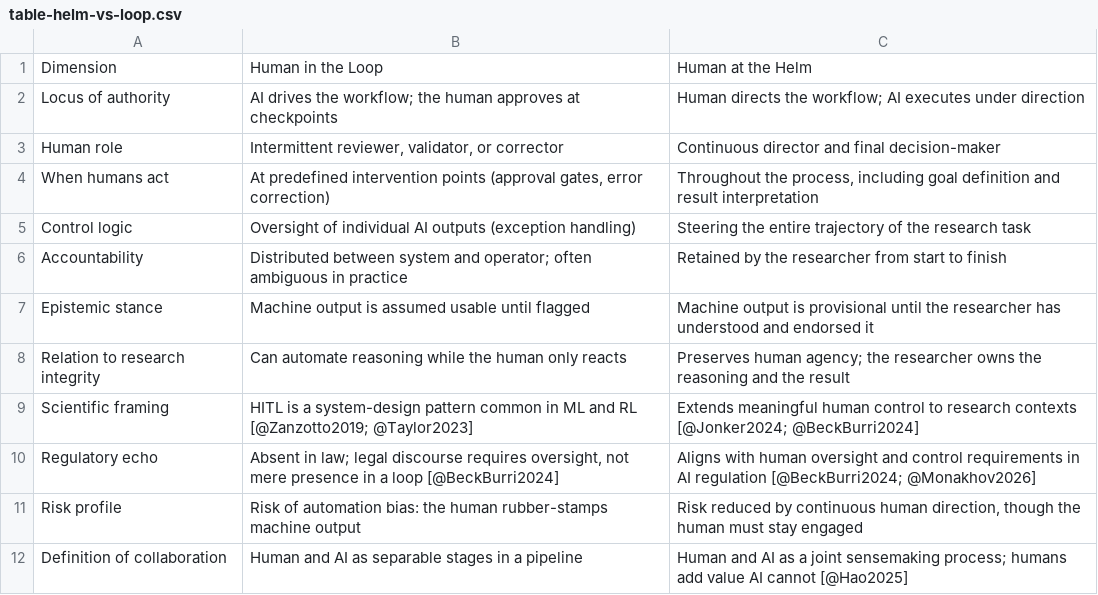
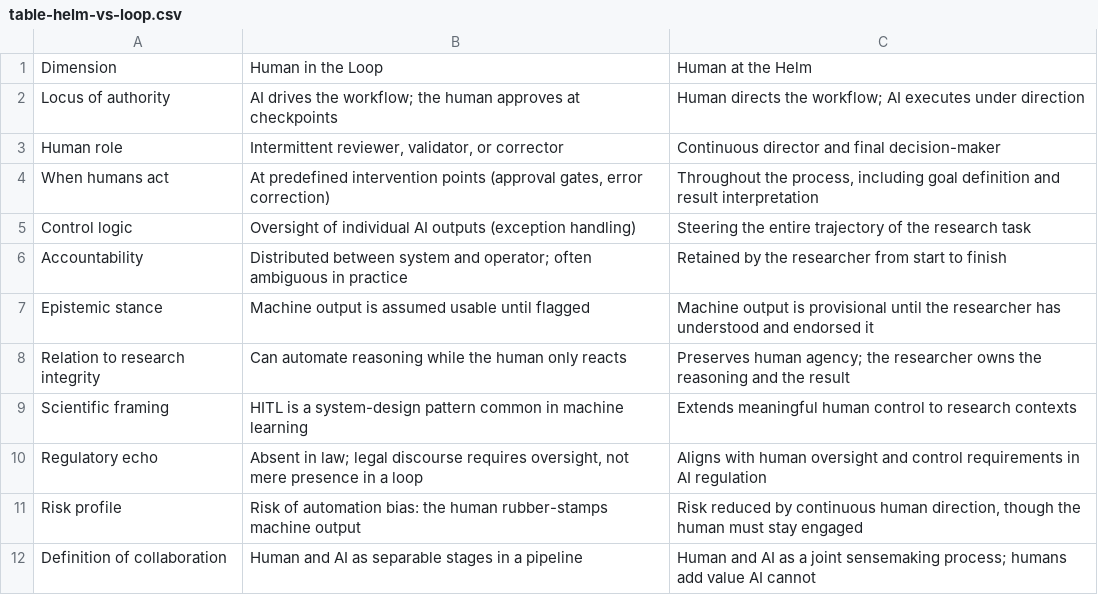
Before and after one commit to benmarwick/agenticai, a CSV file: analysis/figures/table-helm-vs-loop.csv, drawn as a sheet.

```diff
--- a/analysis/figures/table-helm-vs-loop.csv
+++ b/analysis/figures/table-helm-vs-loop.csv
@@ -8,5 +8,5 @@ Epistemic stance,Machine output is assumed usable until flagged,Machine output i
 Relation to research integrity,Can automate reasoning while the human only reacts,Preserves human agency; the researcher owns the reasoning and the result
-Scientific framing,HITL is a system-design pattern common in ML and RL [@Zanzotto2019; @Taylor2023],Extends meaningful human control to research contexts [@Jonker2024; @BeckBurri2024]
-Regulatory echo,"Absent in law; legal discourse requires oversight, not mere presence in a loop [@BeckBurri2024]",Aligns with human oversight and control requirements in AI regulation [@BeckBurri2024; @Monakhov2026]
+Scientific framing,HITL is a system-design pattern common in machine learning,Extends meaningful human control to research contexts
+Regulatory echo,"Absent in law; legal discourse requires oversight, not mere presence in a loop",Aligns with human oversight and control requirements in AI regulation
 Risk profile,Risk of automation bias: the human rubber-stamps machine output,"Risk reduced by continuous human direction, though the human must stay engaged"
-Definition of collaboration,Human and AI as separable stages in a pipeline,Human and AI as a joint sensemaking process; humans add value AI cannot [@Hao2025]
+Definition of collaboration,Human and AI as separable stages in a pipeline,Human and AI as a joint sensemaking process; humans add value AI cannot
```
Also changed, not shown: analysis/figures/table-stack.csv, 4 other files.
